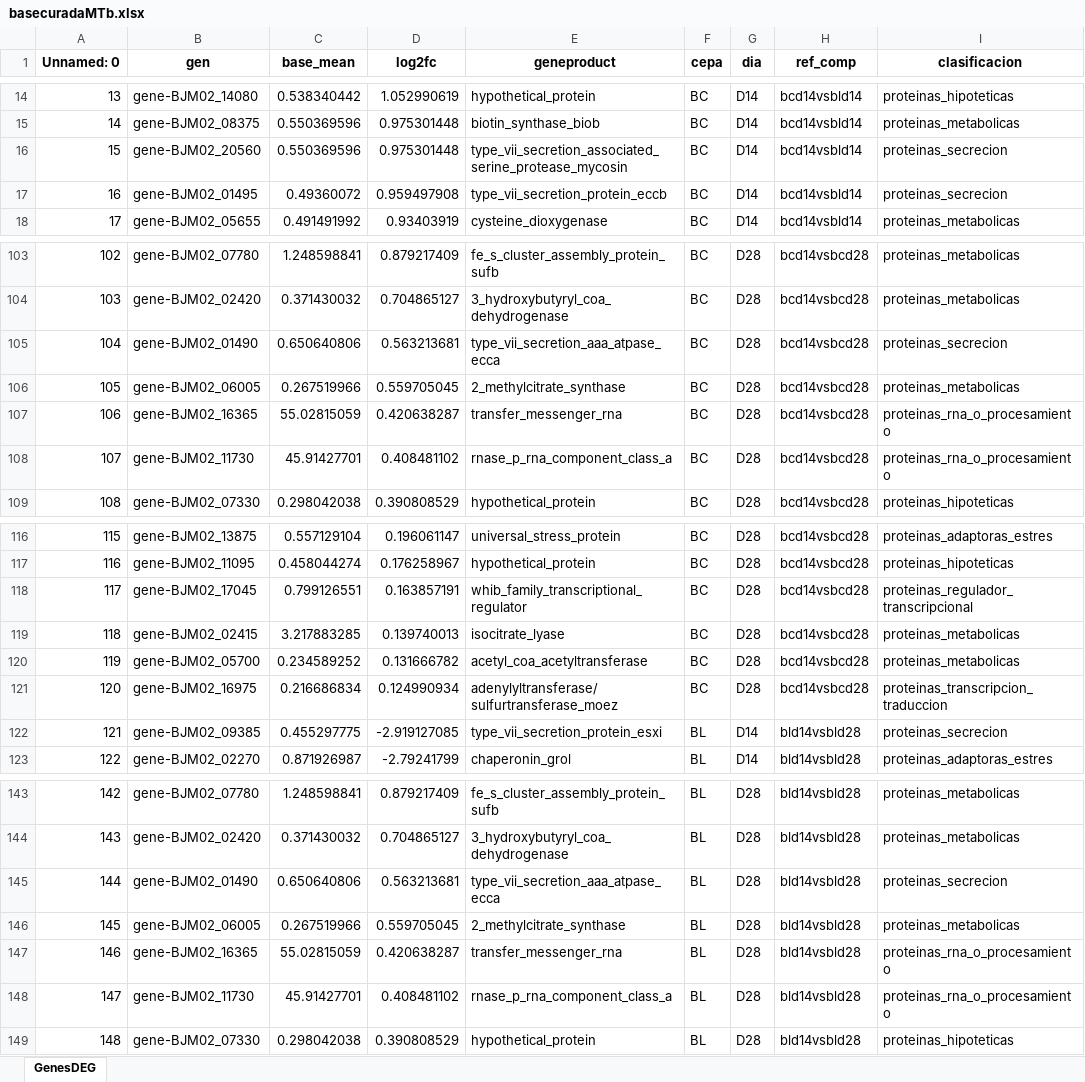
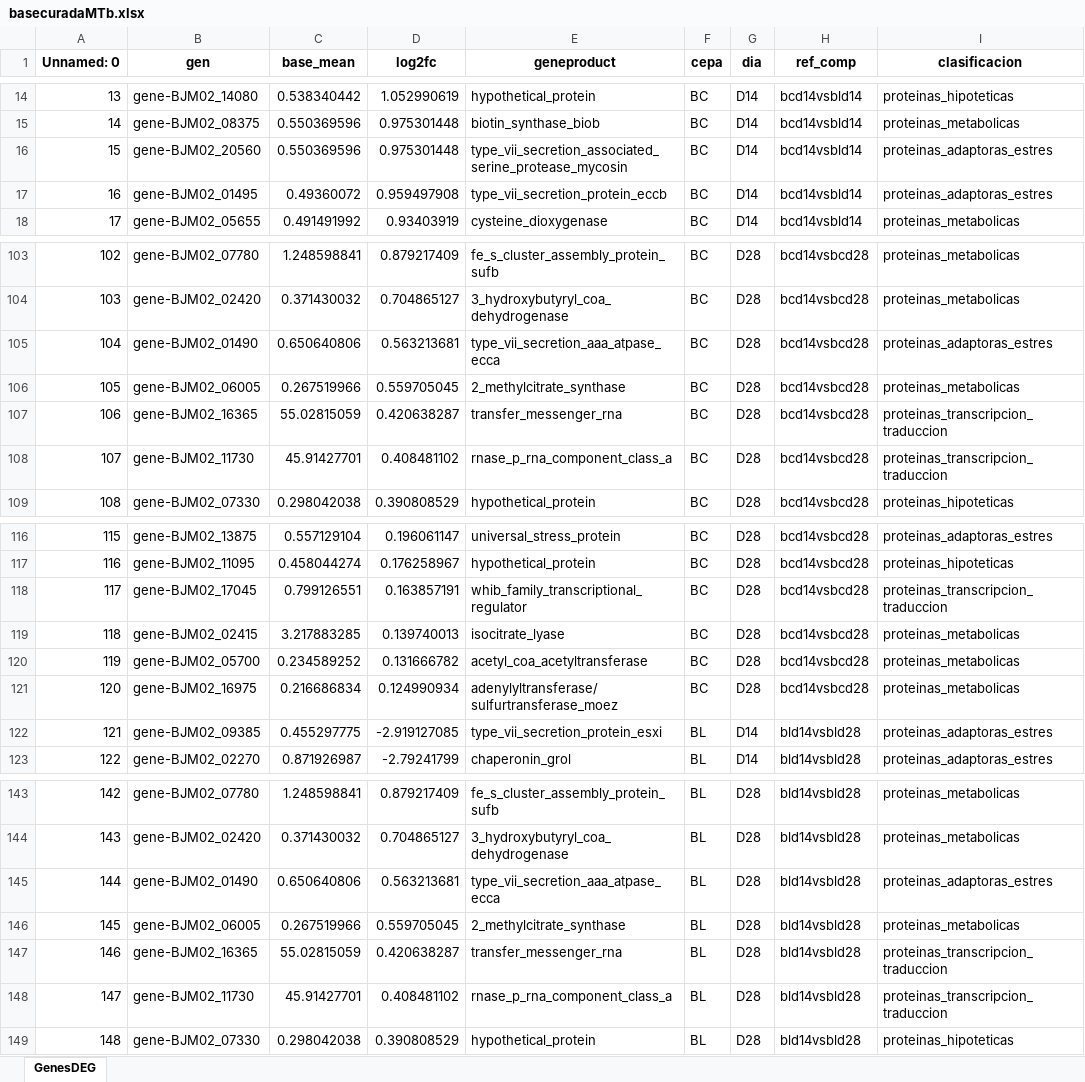
Before and after one commit to DavidSuarez111/MasterinM.Tuberculosis, an Excel workbook: python_mtb_analysis/basecuradaMTb.xlsx, sheet GenesDEG, drawn as a sheet; only a part is shown, gaps mark what is left out; values as stored, in another font and other column widths than the file's, no borders; the diff covers the shown part only; the diff names each change by its address in the sheet, - before the commit and + after, or states it on an @@ line.

```diff
--- a/python_mtb_analysis/basecuradaMTb.xlsx (sheet GenesDEG)
+++ b/python_mtb_analysis/basecuradaMTb.xlsx (sheet GenesDEG)
-I16:I17 (clasificacion): proteinas_secrecion
+I16:I17 (clasificacion): proteinas_adaptoras_estres
-I105 (clasificacion): proteinas_secrecion
+I105 (clasificacion): proteinas_adaptoras_estres
-I107:I108 (clasificacion): proteinas_rna_o_procesamiento
+I107:I108 (clasificacion): proteinas_transcripcion_traduccion
-I118 (clasificacion): proteinas_regulador_transcripcional
+I118 (clasificacion): proteinas_transcripcion_traduccion
-I121 (clasificacion): proteinas_transcripcion_traduccion
+I121 (clasificacion): proteinas_metabolicas
-I122 (clasificacion): proteinas_secrecion
+I122 (clasificacion): proteinas_adaptoras_estres
-I145 (clasificacion): proteinas_secrecion
+I145 (clasificacion): proteinas_adaptoras_estres
-I147:I148 (clasificacion): proteinas_rna_o_procesamiento
+I147:I148 (clasificacion): proteinas_transcripcion_traduccion
```
Also changed, not shown: 21 edited cells elsewhere in this sheet, 4 other files.
